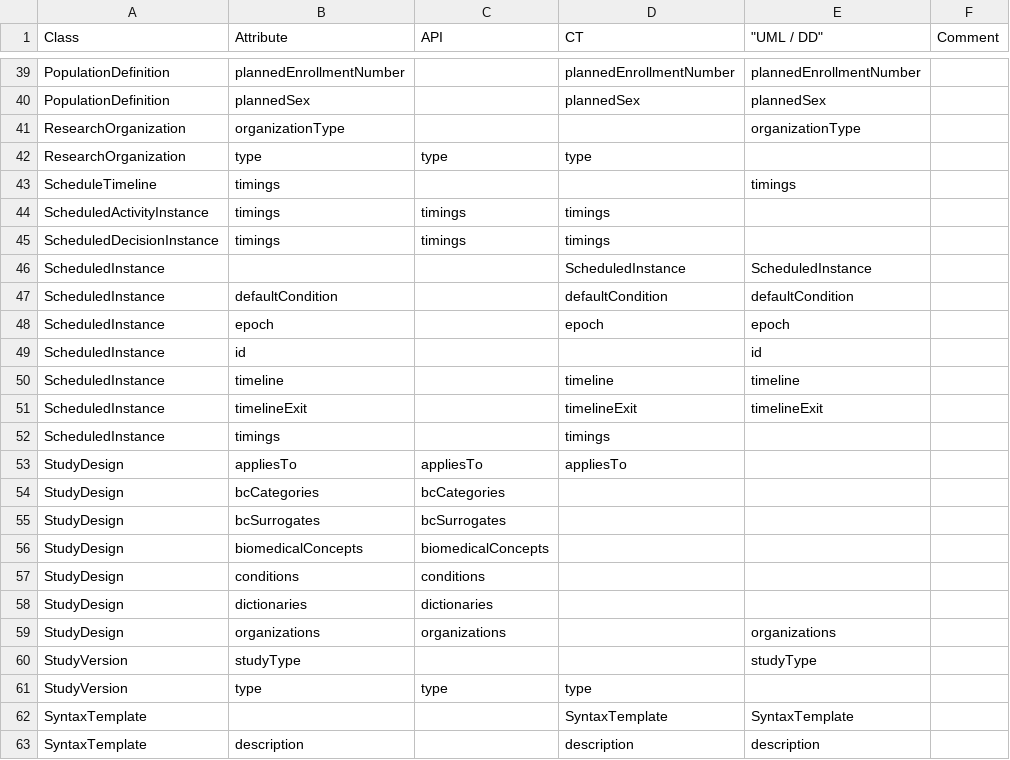
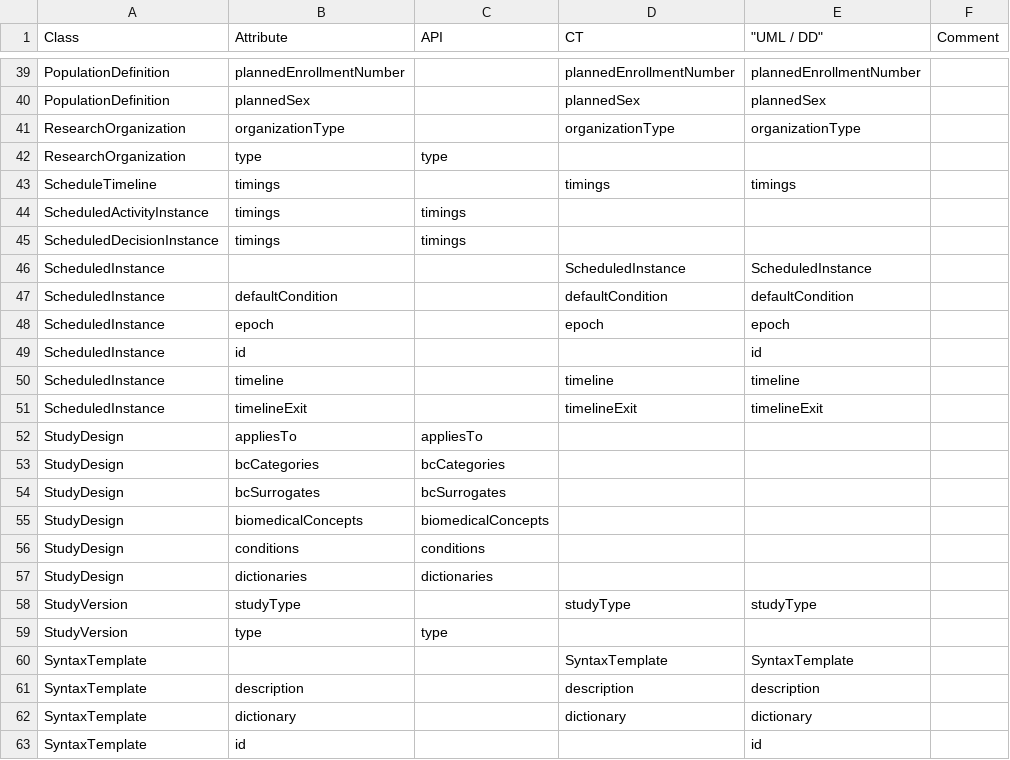
Before and after one commit to cdisc-org/DDF-RA, a CSV file: Deliverables/UML/alignment.csv, drawn as a sheet; only a part is shown, gaps mark what is left out; the shorter side is filled out with more unchanged rows; the diff covers the shown part only.

```diff
--- a/Deliverables/UML/alignment.csv
+++ b/Deliverables/UML/alignment.csv
@@ -40,7 +40,7 @@ PopulationDefinition,plannedEnrollmentNumber,,plannedEnrollmentNumber,plannedEnr
 PopulationDefinition,plannedSex,,plannedSex,plannedSex,
-ResearchOrganization,organizationType,,,organizationType,
-ResearchOrganization,type,type,type,,
-ScheduleTimeline,timings,,,timings,
-ScheduledActivityInstance,timings,timings,timings,,
-ScheduledDecisionInstance,timings,timings,timings,,
+ResearchOrganization,organizationType,,organizationType,organizationType,
+ResearchOrganization,type,type,,,
+ScheduleTimeline,timings,,timings,timings,
+ScheduledActivityInstance,timings,timings,,,
+ScheduledDecisionInstance,timings,timings,,,
 ScheduledInstance,,,ScheduledInstance,ScheduledInstance,
@@ -51,4 +51,3 @@ ScheduledInstance,timeline,,timeline,timeline,
 ScheduledInstance,timelineExit,,timelineExit,timelineExit,
-ScheduledInstance,timings,,timings,,
-StudyDesign,appliesTo,appliesTo,appliesTo,,
+StudyDesign,appliesTo,appliesTo,,,
 StudyDesign,bcCategories,bcCategories,,,
@@ -58,5 +57,4 @@ StudyDesign,conditions,conditions,,,
 StudyDesign,dictionaries,dictionaries,,,
-StudyDesign,organizations,organizations,,organizations,
-StudyVersion,studyType,,,studyType,
-StudyVersion,type,type,type,,
+StudyVersion,studyType,,studyType,studyType,
+StudyVersion,type,type,,,
 SyntaxTemplate,,,SyntaxTemplate,SyntaxTemplate,
```
Also changed, not shown: 29 edited cells elsewhere in this file, 2 other files.
